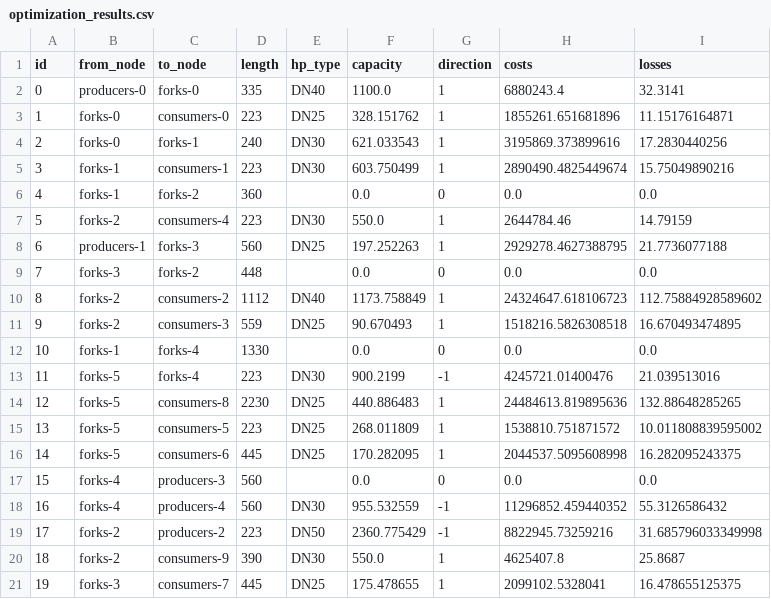
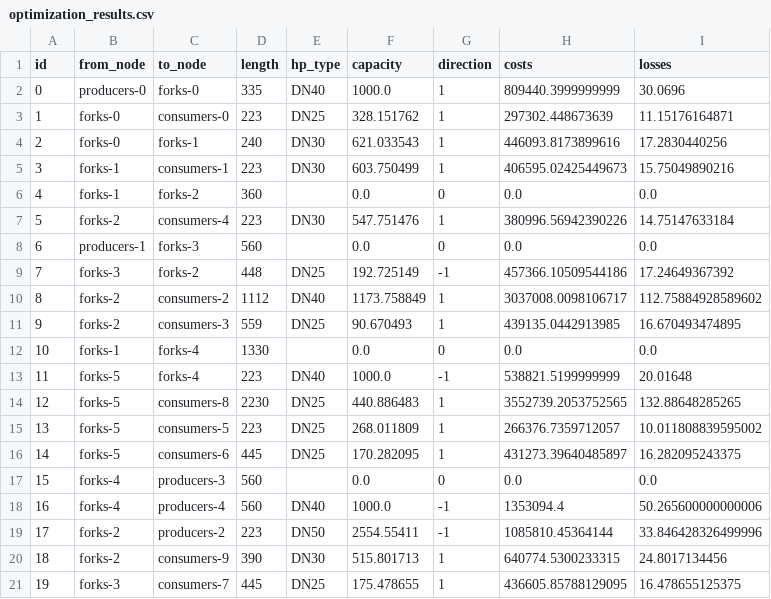
Before and after one commit to MatisGo/Network_optmisation, a CSV file: Project__DH/Outputs/optimization_results.csv, drawn as a sheet.

```diff
--- a/Project__DH/Outputs/optimization_results.csv
+++ b/Project__DH/Outputs/optimization_results.csv
@@ -1,21 +1,21 @@
 id,from_node,to_node,length,hp_type,capacity,direction,costs,losses
-0,producers-0,forks-0,335,DN40,1100.0,1,6880243.4,32.3141
-1,forks-0,consumers-0,223,DN25,328.151762,1,1855261.651681896,11.15176164871
-2,forks-0,forks-1,240,DN30,621.033543,1,3195869.373899616,17.2830440256
-3,forks-1,consumers-1,223,DN30,603.750499,1,2890490.4825449674,15.75049890216
+0,producers-0,forks-0,335,DN40,1000.0,1,809440.3999999999,30.0696
+1,forks-0,consumers-0,223,DN25,328.151762,1,297302.448673639,11.15176164871
+2,forks-0,forks-1,240,DN30,621.033543,1,446093.8173899616,17.2830440256
+3,forks-1,consumers-1,223,DN30,603.750499,1,406595.02425449673,15.75049890216
 4,forks-1,forks-2,360,,0.0,0,0.0,0.0
-5,forks-2,consumers-4,223,DN30,550.0,1,2644784.46,14.79159
-6,producers-1,forks-3,560,DN25,197.252263,1,2929278.4627388795,21.7736077188
-7,forks-3,forks-2,448,,0.0,0,0.0,0.0
-8,forks-2,consumers-2,1112,DN40,1173.758849,1,24324647.618106723,112.75884928589602
-9,forks-2,consumers-3,559,DN25,90.670493,1,1518216.5826308518,16.670493474895
+5,forks-2,consumers-4,223,DN30,547.751476,1,380996.56942390226,14.75147633184
+6,producers-1,forks-3,560,,0.0,0,0.0,0.0
+7,forks-3,forks-2,448,DN25,192.725149,-1,457366.10509544186,17.24649367392
+8,forks-2,consumers-2,1112,DN40,1173.758849,1,3037008.0098106717,112.75884928589602
+9,forks-2,consumers-3,559,DN25,90.670493,1,439135.0442913985,16.670493474895
 10,forks-1,forks-4,1330,,0.0,0,0.0,0.0
-11,forks-5,forks-4,223,DN30,900.2199,-1,4245721.01400476,21.039513016
-12,forks-5,consumers-8,2230,DN25,440.886483,1,24484613.819895636,132.88648285265
-13,forks-5,consumers-5,223,DN25,268.011809,1,1538810.751871572,10.011808839595002
-14,forks-5,consumers-6,445,DN25,170.282095,1,2044537.5095608998,16.282095243375
+11,forks-5,forks-4,223,DN40,1000.0,-1,538821.5199999999,20.01648
+12,forks-5,consumers-8,2230,DN25,440.886483,1,3552739.2053752565,132.88648285265
+13,forks-5,consumers-5,223,DN25,268.011809,1,266376.7359712057,10.011808839595002
+14,forks-5,consumers-6,445,DN25,170.282095,1,431273.39640485897,16.282095243375
 15,forks-4,producers-3,560,,0.0,0,0.0,0.0
-16,forks-4,producers-4,560,DN30,955.532559,-1,11296852.459440352,55.3126586432
-17,forks-2,producers-2,223,DN50,2360.775429,-1,8822945.73259216,31.685796033349998
-18,forks-2,consumers-9,390,DN30,550.0,1,4625407.8,25.8687
-19,forks-3,consumers-7,445,DN25,175.478655,1,2099102.5328041,16.478655125375
+16,forks-4,producers-4,560,DN40,1000.0,-1,1353094.4,50.265600000000006
+17,forks-2,producers-2,223,DN50,2554.55411,-1,1085810.45364144,33.846428326499996
+18,forks-2,consumers-9,390,DN30,515.801713,1,640774.5300233315,24.8017134456
+19,forks-3,consumers-7,445,DN25,175.478655,1,436605.85788129095,16.478655125375
```
Also changed, not shown: Project__DH/DHNx_files/Espoo/invest_data_step2/network/pipes.csv, Project__DH/Outputs/optimization_results_step1.1.csv, 6 other files.
